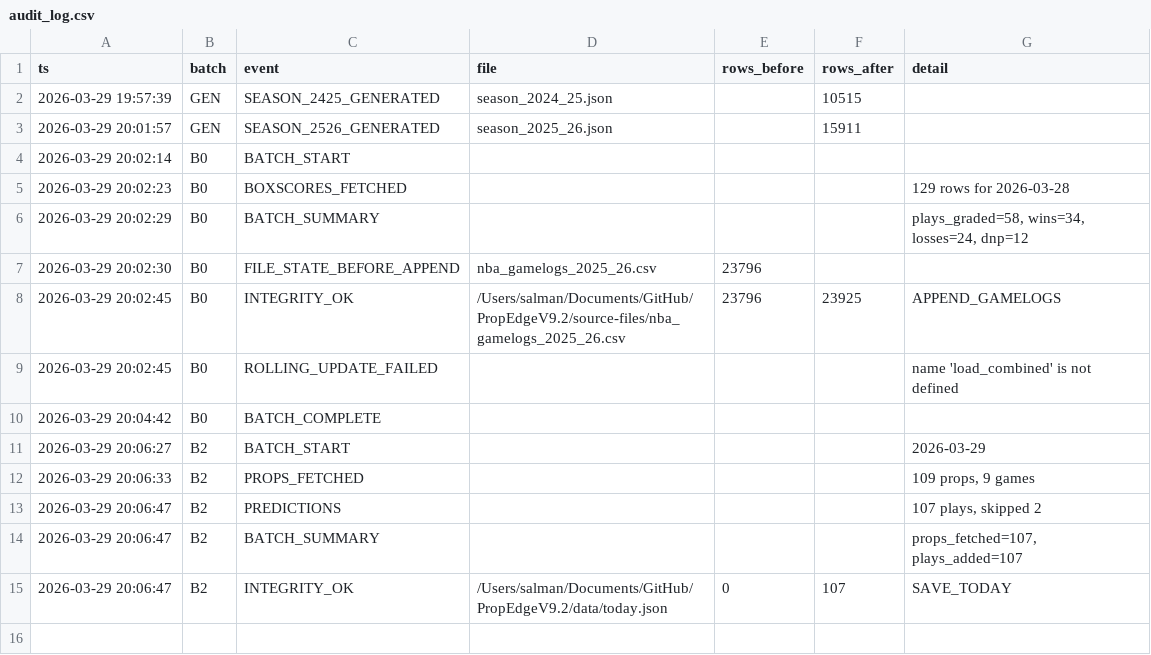
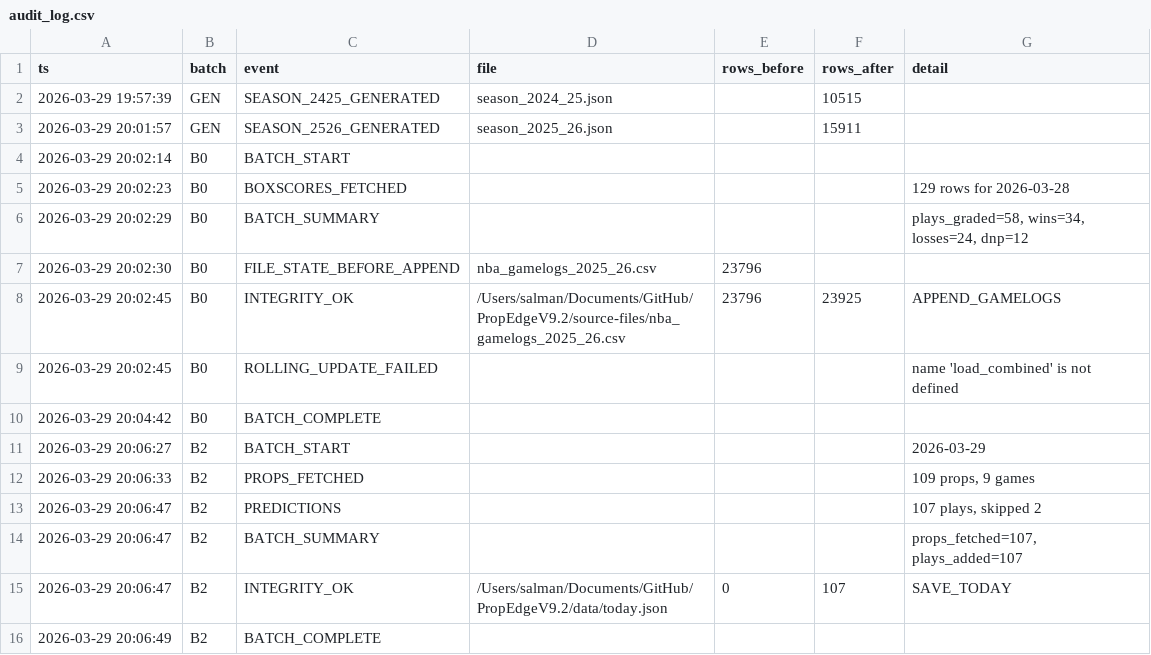
Before and after one commit to iamwerewolf1007/PropEdgeV9.2, a CSV file: data/audit_log.csv, drawn as a sheet.

```diff
--- a/data/audit_log.csv
+++ b/data/audit_log.csv
@@ -15 +15,2 @@ ts,batch,event,file,rows_before,rows_after,detail
 2026-03-29 20:06:47,B2,INTEGRITY_OK,/Users/salman/Documents/GitHub/PropEdgeV9.2/data/today.json,0,107,SAVE_TODAY
+2026-03-29 20:06:49,B2,BATCH_COMPLETE,,,,
```
Also changed, not shown: 1 other file.
